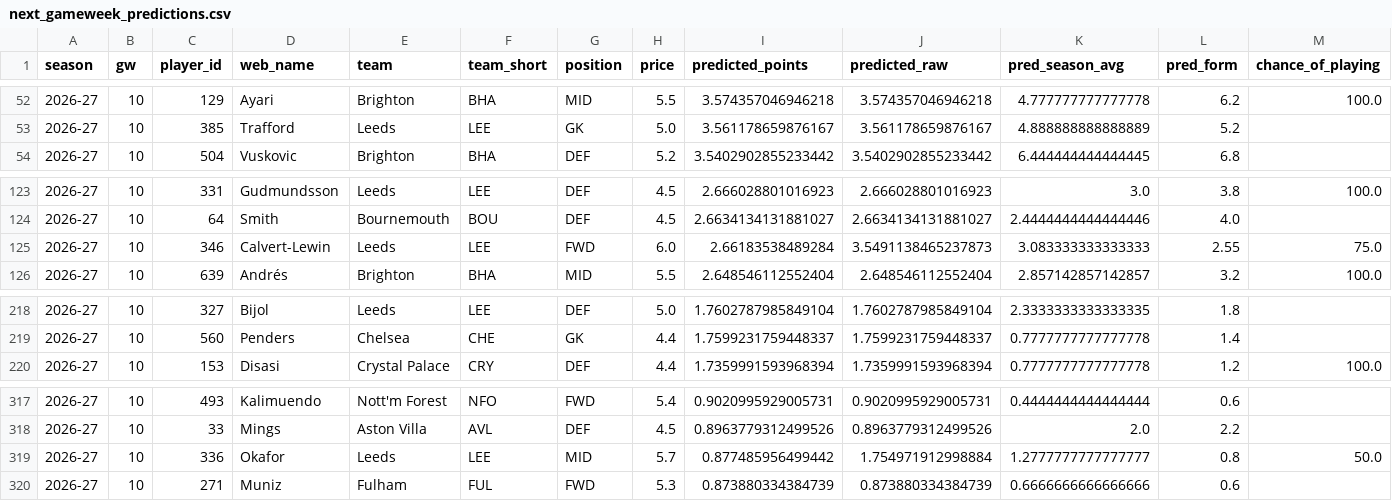
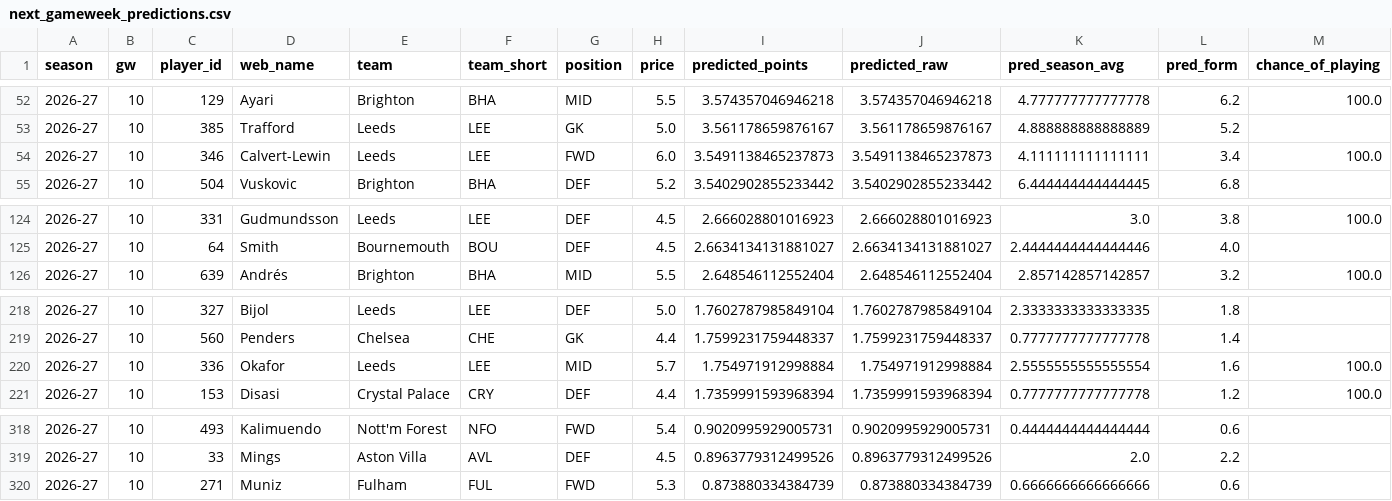
Before and after one commit to andrewkwon0804-web/fpl-analyzer, a CSV file: reports/live/next_gameweek_predictions.csv, drawn as a sheet; only a part is shown, gaps mark what is left out; removed rows and columns are numbered as before the commit, all else as after; rows hold the shown columns only; the diff names each change by its address in the sheet, - before the commit and + after, or states it on an @@ line.

```diff
--- a/reports/live/next_gameweek_predictions.csv
+++ b/reports/live/next_gameweek_predictions.csv
+row 54: 2026-27 | 10 | 346 | Calvert-Lewin | Leeds | LEE | FWD | 6.0 | 3.5491138465237873 | 3.5491138465237873 | 4.111111111111111 | 3.4 | 100.0
-row 125: 2026-27 | 10 | 346 | Calvert-Lewin | Leeds | LEE | FWD | 6.0 | 2.66183538489284 | 3.5491138465237873 | 3.083333333333333 | 2.55 | 75.0
+row 220: 2026-27 | 10 | 336 | Okafor | Leeds | LEE | MID | 5.7 | 1.754971912998884 | 1.754971912998884 | 2.5555555555555554 | 1.6 | 100.0
-row 319: 2026-27 | 10 | 336 | Okafor | Leeds | LEE | MID | 5.7 | 0.877485956499442 | 1.754971912998884 | 1.2777777777777777 | 0.8 | 50.0
```
Also changed, not shown: reports/live/horizon_predictions.csv, 2 other files.
